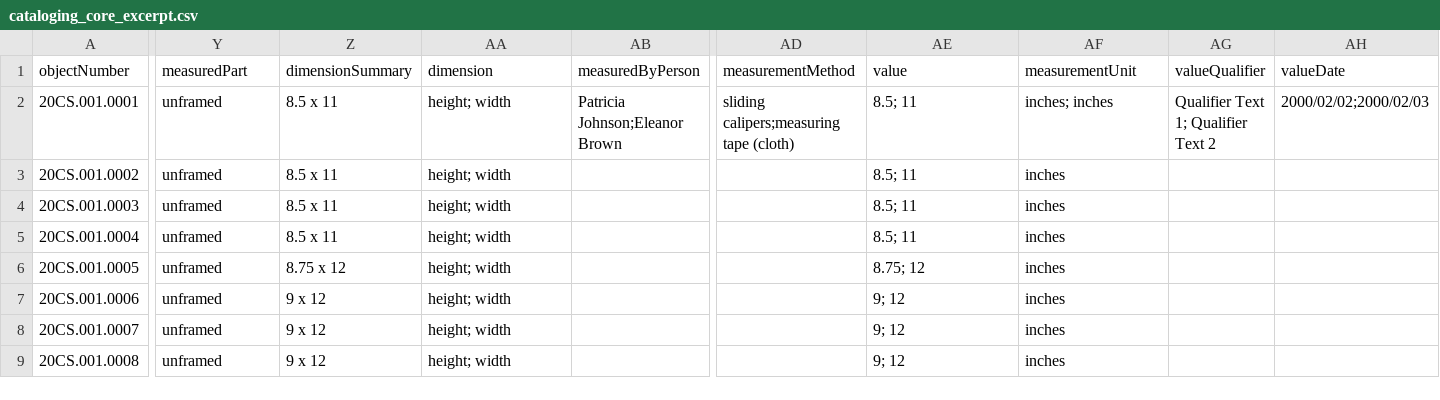
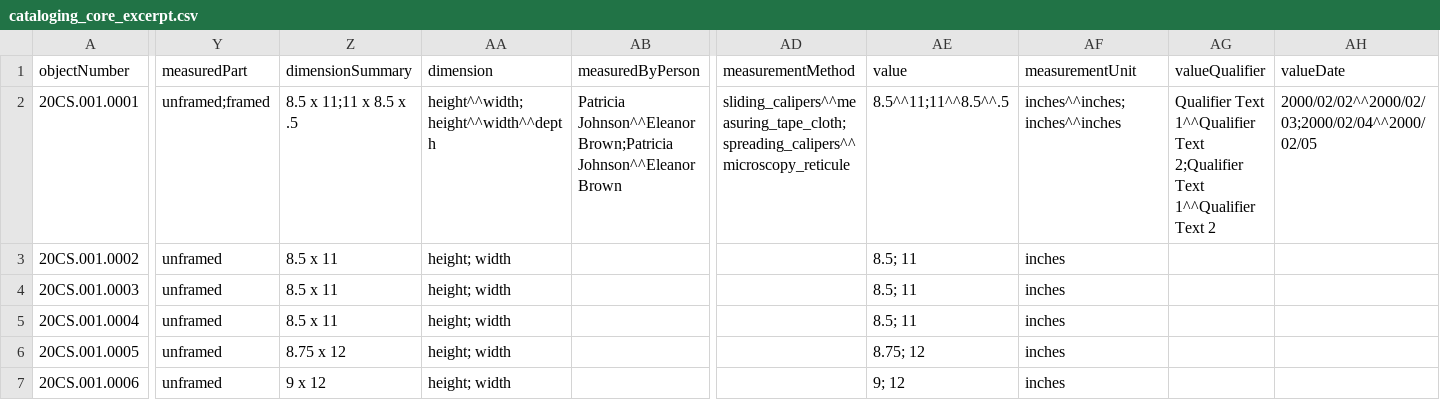
Before and after one commit to lyrasis/cspace-converter, a CSV file: data/core/cataloging_core_excerpt.csv, drawn as a sheet; only a part is shown, gaps mark what is left out; the shorter side is filled out with more unchanged rows; the diff names each change by its address in the sheet, - before the commit and + after, or states it on an @@ line.

Commit message:
updating measured part group multi valued fields

```diff
--- a/data/core/cataloging_core_excerpt.csv
+++ b/data/core/cataloging_core_excerpt.csv
-Y2 (measuredPart): unframed
+Y2 (measuredPart): unframed;framed
-Z2 (dimensionSummary): 8.5 x 11
+Z2 (dimensionSummary): 8.5 x 11;11 x 8.5 x .5
-AA2 (dimension): height; width
+AA2 (dimension): height^^width;height^^width^^depth
-AB2 (measuredByPerson): Patricia Johnson;Eleanor Brown
+AB2 (measuredByPerson): Patricia Johnson^^Eleanor Brown;Patricia Johnson^^Eleanor Brown
-AD2 (measurementMethod): sliding calipers;measuring tape (cloth)
+AD2 (measurementMethod): sliding_calipers^^measuring_tape_cloth;spreading_calipers^^microscopy_reticule
-AE2 (value): 8.5; 11
+AE2 (value): 8.5^^11;11^^8.5^^.5
-AF2 (measurementUnit): inches; inches
+AF2 (measurementUnit): inches^^inches;inches^^inches
-AG2 (valueQualifier): Qualifier Text 1; Qualifier Text 2
+AG2 (valueQualifier): Qualifier Text 1^^Qualifier Text 2;Qualifier Text 1^^Qualifier Text 2
-AH2 (valueDate): 2000/02/02;2000/02/03
+AH2 (valueDate): 2000/02/02^^2000/02/03;2000/02/04^^2000/02/05
```
